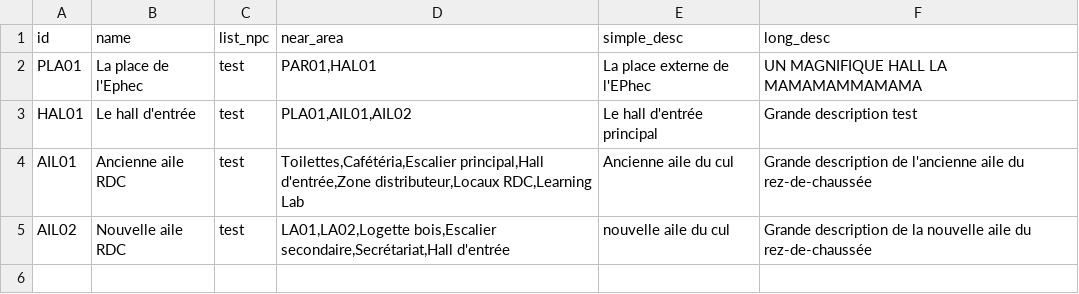
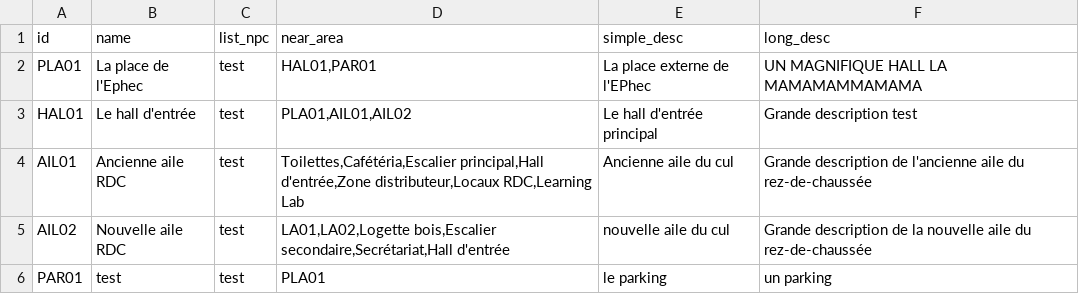
Before and after one commit to EkssTV/Team-Seconde-Sess, a CSV file: game/area/area_data.csv, drawn as a sheet.

```diff
--- a/game/area/area_data.csv
+++ b/game/area/area_data.csv
@@ -1,3 +1,3 @@
 id;name;list_npc;near_area;simple_desc;long_desc
-PLA01;La place de l'Ephec;test;PAR01,HAL01;La place externe de l'EPhec;UN MAGNIFIQUE HALL LA MAMAMAMMAMAMA
+PLA01;La place de l'Ephec;test;HAL01,PAR01;La place externe de l'EPhec;UN MAGNIFIQUE HALL LA MAMAMAMMAMAMA
 HAL01;Le hall d'entrée;test;PLA01,AIL01,AIL02;Le hall d'entrée principal;Grande description test
@@ -5 +5,2 @@ AIL01;Ancienne aile RDC;test;Toilettes,Cafétéria,Escalier principal,Hall d'ent
 AIL02;Nouvelle aile RDC;test;LA01,LA02,Logette bois,Escalier secondaire,Secrétariat,Hall d'entrée;nouvelle aile du cul;Grande description de la nouvelle aile du rez-de-chaussée
+PAR01;test;test;PLA01;le parking;un parking
```
Also changed, not shown: 6 other files.
